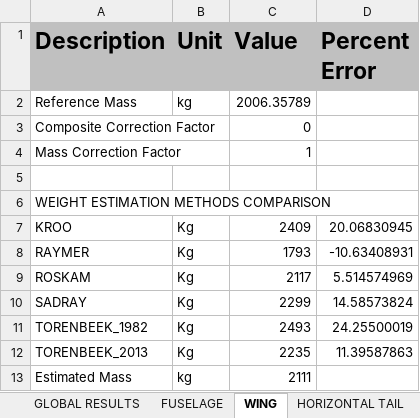
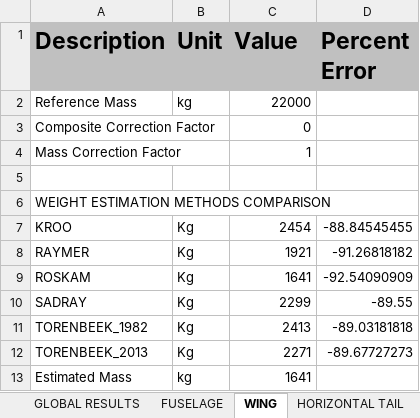
Before and after one commit to QiquWong/jpad, an Excel workbook: JPADSandBox_v2/out/ATR-72/WEIGHTS/Weights.xlsx, sheet WING, drawn as a sheet; values as stored, in another font and other column widths than the file's, no borders; the diff names each change by its address in the sheet, - before the commit and + after, or states it on an @@ line.

```diff
--- a/JPADSandBox_v2/out/ATR-72/WEIGHTS/Weights.xlsx (sheet WING)
+++ b/JPADSandBox_v2/out/ATR-72/WEIGHTS/Weights.xlsx (sheet WING)
-C2 (Value): 2006.35789
+C2 (Value): 22000
-C7 (Value): 2409
+C7 (Value): 2454
-D7 (Percent Error): 20.06830945
+D7 (Percent Error): -88.84545455
-C8 (Value): 1793
+C8 (Value): 1921
-D8 (Percent Error): -10.63408931
+D8 (Percent Error): -91.26818182
-C9 (Value): 2117
+C9 (Value): 1641
-D9 (Percent Error): 5.514574969
+D9 (Percent Error): -92.54090909
-D10 (Percent Error): 14.58573824
+D10 (Percent Error): -89.55
-C11 (Value): 2493
+C11 (Value): 2413
-D11 (Percent Error): 24.25500019
+D11 (Percent Error): -89.03181818
-C12 (Value): 2235
+C12 (Value): 2271
-D12 (Percent Error): 11.39587863
+D12 (Percent Error): -89.67727273
-C13 (Value): 2111
+C13 (Value): 1641
```
Also changed, not shown: sheet GLOBAL RESULTS, sheet LANDING GEARS, sheet FUSELAGE, sheet NACELLES, sheet HORIZONTAL TAIL, sheet VERTICAL TAIL, 1 more sheet, 37 other files.
